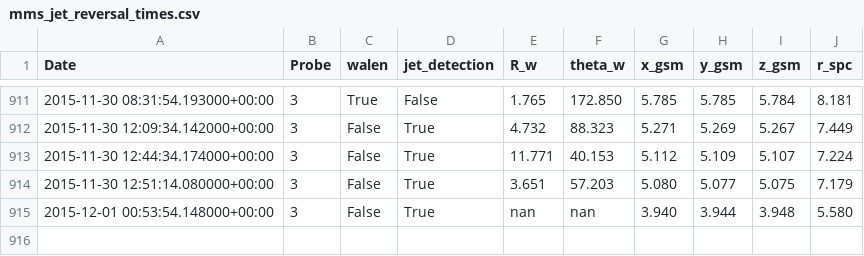
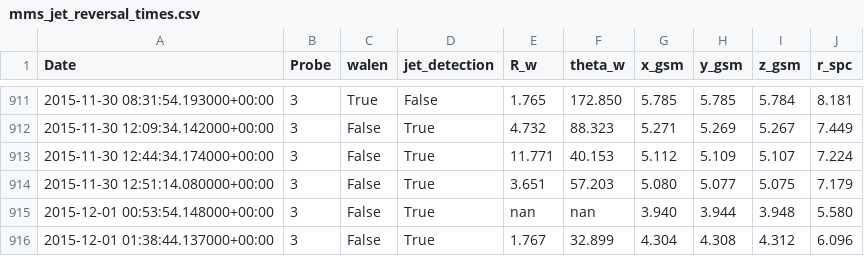
Before and after one commit to qudsiramiz/rcn, a CSV file: data/mms_jet_reversal_times.csv, drawn as a sheet; only a part is shown, gaps mark what is left out.

Commit message:
modified:   ../../../data/mms_jet_reversal_times.csv 	new file:   mms3_jet_reversal_check_20151127_070634.png 	new file:   mms3_jet_reversal_check_20151130_002804.png 	new file:   mms3_jet_reversal_check_20151130_082924.png 	new file:   mms3_jet_reversal_check_20151130_083154.png 	new file:   mms3_jet_reversal_check_20151130_120934.png 	new file:   mms3_jet_reversal_check_20151130_124434.png 	new file:   mms3_jet_reversal_check_20151130_125114.png 	new file:   mms3_jet_reversal_check_20151201_005354.png 	new file:   ../mms_jet_reversal_check_20151127_070634.png 	new file:   ../mms_jet_reversal_check_20151130_002804.png 	new file:   ../mms_jet_reversal_check_20151130_082924.png 	new file:   ../mms_jet_reversal_check_20151130_083154.png 	new file:   ../mms_jet_reversal_check_20151130_120934.png 	new file:   ../mms_jet_reversal_check_20151130_124434.png 	new file:   ../mms_jet_reversal_check_20151130_125114.png 	new file:   ../mms_jet_reversal_check_20151201_005354.png

```diff
--- a/data/mms_jet_reversal_times.csv
+++ b/data/mms_jet_reversal_times.csv
@@ -915 +915,2 @@ Date, Probe, walen, jet_detection, R_w, theta_w, x_gsm, y_gsm, z_gsm, r_spc
 2015-12-01 00:53:54.148000+00:00, 3, False, True                              , nan, nan, 3.940, 3.944, 3.948, 5.580
+2015-12-01 01:38:44.137000+00:00, 3, False, True                              , 1.767, 32.899, 4.304, 4.308, 4.312, 6.096
```
Also changed, not shown: 16 other files.
